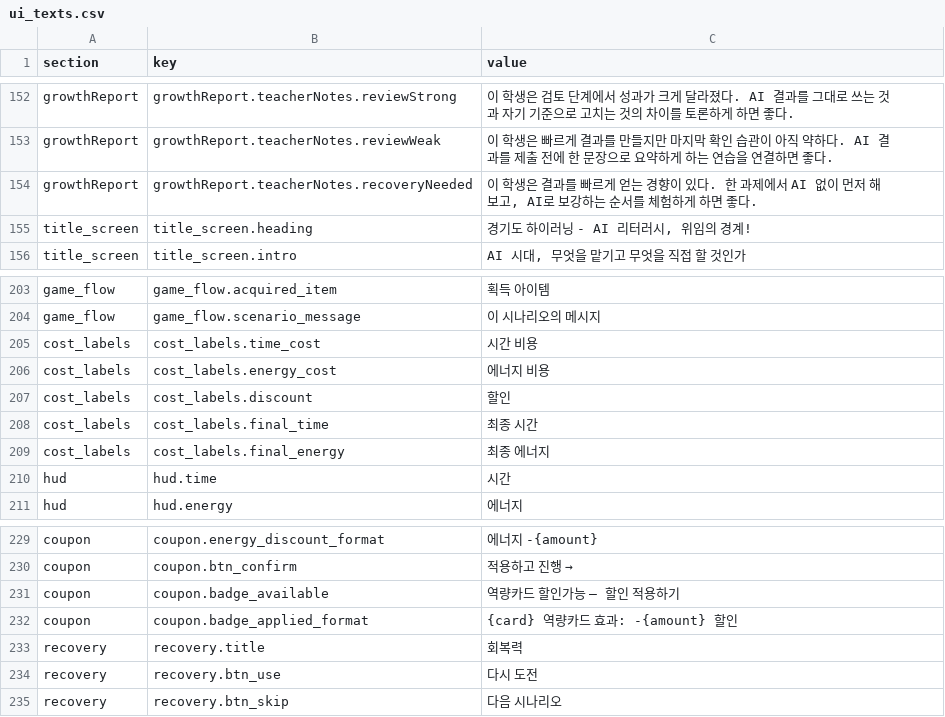
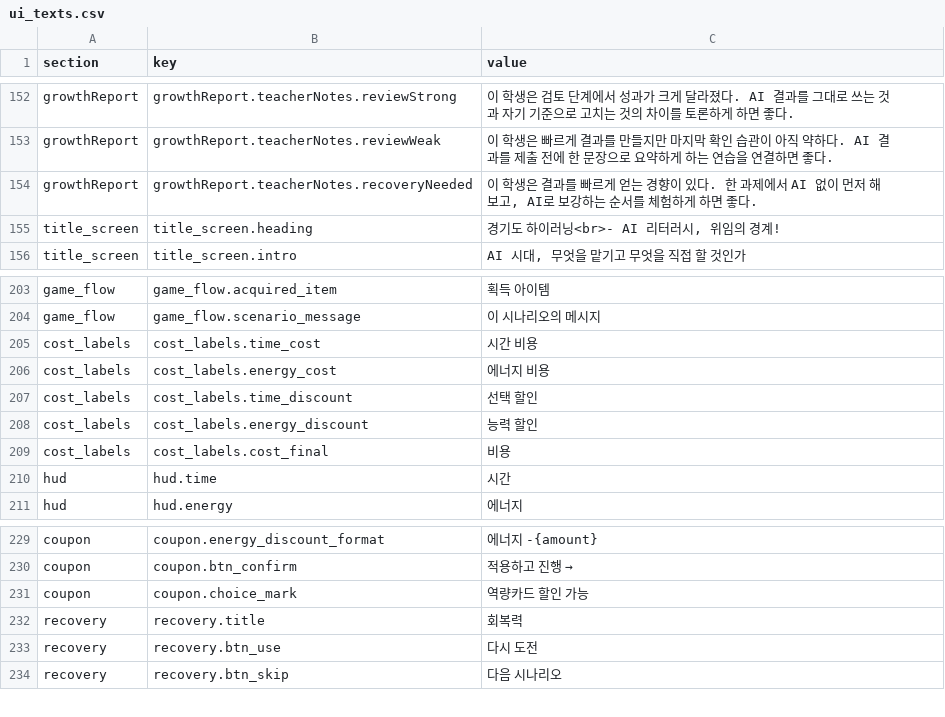
Before and after one commit to mice3nyc/ari_gitrepo_1, a CSV file: ai-literacy-delegation-boundary/v13-mid/data/ui_texts.csv, drawn as a sheet; only a part is shown, gaps mark what is left out.

```diff
--- a/ai-literacy-delegation-boundary/v13-mid/data/ui_texts.csv
+++ b/ai-literacy-delegation-boundary/v13-mid/data/ui_texts.csv
@@ -154,3 +154,3 @@ growthReport,growthReport.teacherNotes.reviewWeak,이 학생은 빠르게 결과
 growthReport,growthReport.teacherNotes.recoveryNeeded,"이 학생은 결과를 빠르게 얻는 경향이 있다. 한 과제에서 AI 없이 먼저 해보고, AI로 보강하는 순서를 체험하게 하면 좋다."
-title_screen,title_screen.heading,"경기도 하이러닝 - AI 리터러시, 위임의 경계!"
+title_screen,title_screen.heading,"경기도 하이러닝<br>- AI 리터러시, 위임의 경계!"
 title_screen,title_screen.intro,"AI 시대, 무엇을 맡기고 무엇을 직접 할 것인가"
@@ -206,5 +206,5 @@ cost_labels,cost_labels.time_cost,시간 비용
 cost_labels,cost_labels.energy_cost,에너지 비용
-cost_labels,cost_labels.discount,할인
-cost_labels,cost_labels.final_time,최종 시간
-cost_labels,cost_labels.final_energy,최종 에너지
+cost_labels,cost_labels.time_discount,선택 할인
+cost_labels,cost_labels.energy_discount,능력 할인
+cost_labels,cost_labels.cost_final,비용
 hud,hud.time,시간
@@ -230,4 +230,3 @@ coupon,coupon.energy_discount_format,에너지 -{amount}
 coupon,coupon.btn_confirm,적용하고 진행 →
-coupon,coupon.badge_available,역량카드 할인가능 – 할인 적용하기
-coupon,coupon.badge_applied_format,{card} 역량카드 효과: -{amount} 할인
+coupon,coupon.choice_mark,역량카드 할인 가능
 recovery,recovery.title,회복력
```
Also changed, not shown: 10 other files.
